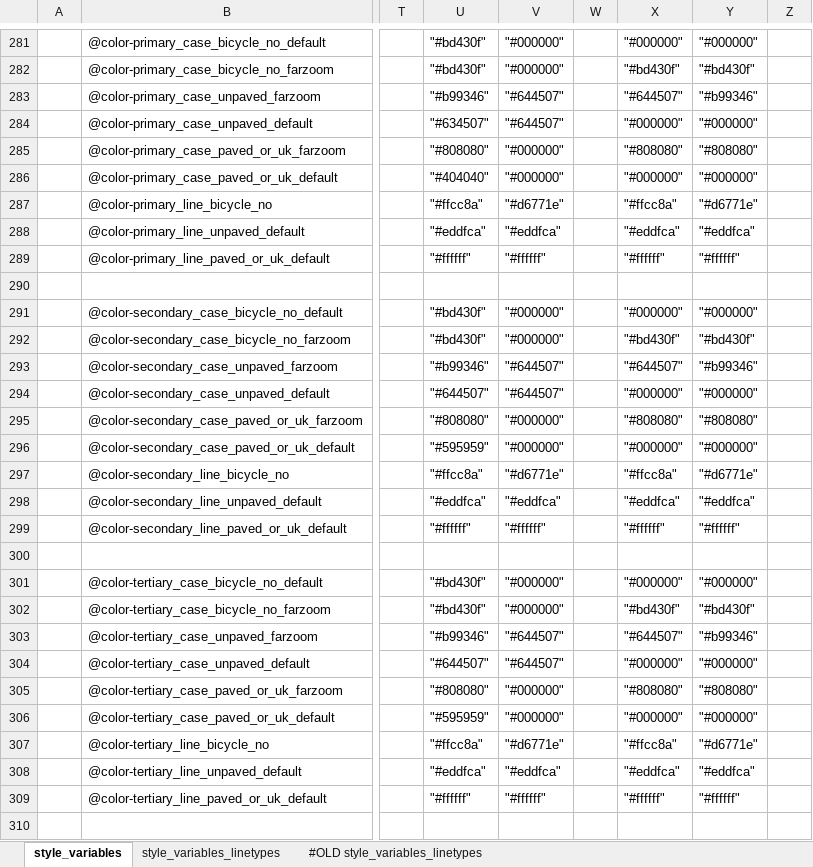
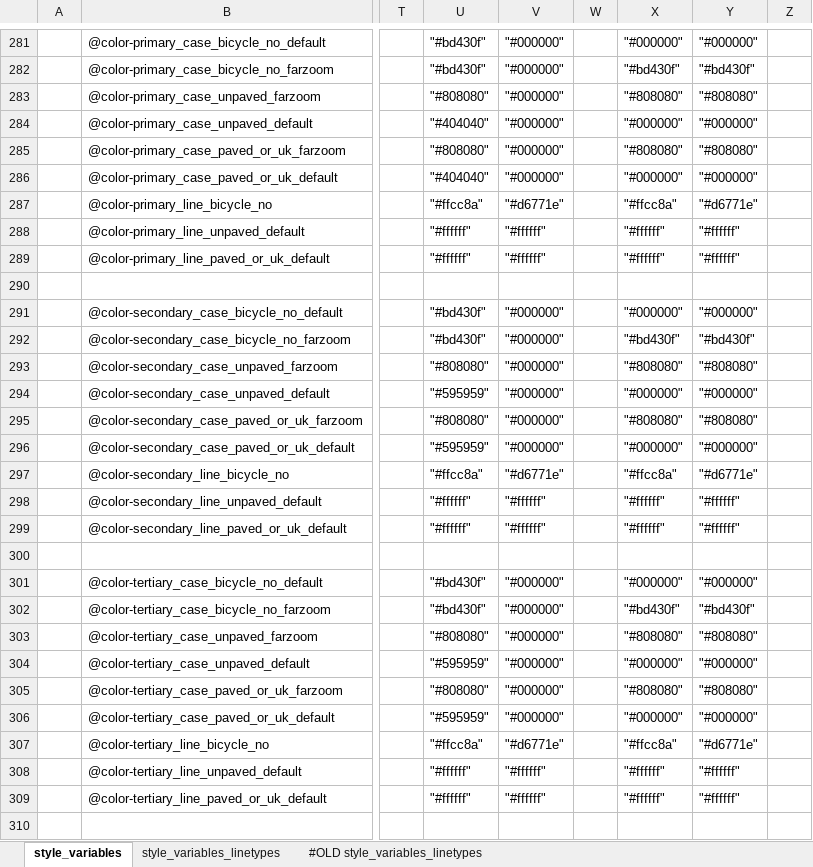
Before and after one commit to MaRaSu/mtb-trailmap, an Excel workbook: style_variables.xlsm, sheet style_variables, drawn as a sheet; only a part is shown, gaps mark what is left out; values as stored, in another font and other column widths than the file's, no cell formats; the diff covers the shown part only; the diff names each change by its address in the sheet, - before the commit and + after, or states it on an @@ line.

```diff
--- a/style_variables.xlsm (sheet style_variables)
+++ b/style_variables.xlsm (sheet style_variables)
-U283: "#b99346"
+U283: "#808080"
-V283:V284: "#644507"
+V283:V284: "#000000"
-X283: "#644507"
+X283: "#808080"
-Y283: "#b99346"
+Y283: "#808080"
-U284: "#634507"
+U284: "#404040"
-U288: "#eddfca"
+U288: "#ffffff"
-V288: "#eddfca"
+V288: "#ffffff"
-X288: "#eddfca"
+X288: "#ffffff"
-Y288: "#eddfca"
+Y288: "#ffffff"
-U293: "#b99346"
+U293: "#808080"
-V293:V294: "#644507"
+V293:V294: "#000000"
-X293: "#644507"
+X293: "#808080"
-Y293: "#b99346"
+Y293: "#808080"
-U294: "#644507"
+U294: "#595959"
-U298: "#eddfca"
+U298: "#ffffff"
-V298: "#eddfca"
+V298: "#ffffff"
-X298: "#eddfca"
+X298: "#ffffff"
-Y298: "#eddfca"
+Y298: "#ffffff"
-U303: "#b99346"
+U303: "#808080"
-V303:V304: "#644507"
+V303:V304: "#000000"
-X303: "#644507"
+X303: "#808080"
-Y303: "#b99346"
+Y303: "#808080"
-U304: "#644507"
+U304: "#595959"
-U308: "#eddfca"
+U308: "#ffffff"
-V308: "#eddfca"
+V308: "#ffffff"
-X308: "#eddfca"
+X308: "#ffffff"
-Y308: "#eddfca"
+Y308: "#ffffff"
```
Also changed, not shown: 73 edited cells elsewhere in this sheet, cell formats, 1 other file.
